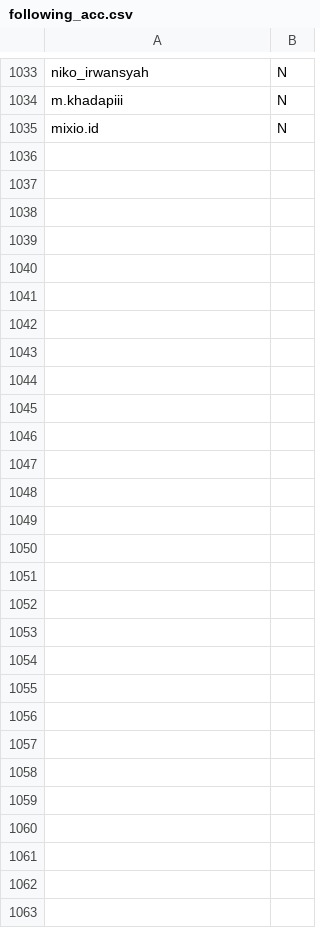
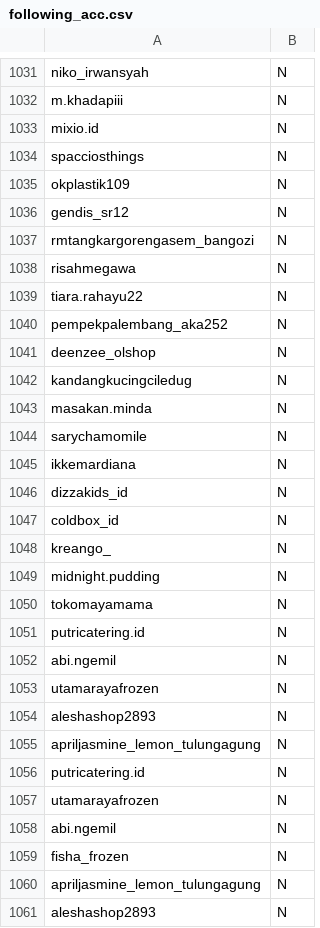
Before and after one commit to ichsanni/instagram-scraper, a CSV file: following_acc.csv, drawn as a sheet; only a part is shown, gaps mark what is left out; the diff covers the shown part only.

Commit message:
more data

```diff
--- a/following_acc.csv
+++ b/following_acc.csv
@@ -1035 +1033,29 @@ m.khadapiii,N
 mixio.id,N
+spacciosthings,N
+okplastik109,N
+gendis_sr12,N
+rmtangkargorengasem_bangozi,N
+risahmegawa,N
+tiara.rahayu22,N
+pempekpalembang_aka252,N
+deenzee_olshop,N
+kandangkucingciledug,N
+masakan.minda,N
+sarychamomile,N
+ikkemardiana,N
+dizzakids_id,N
+coldbox_id,N
+kreango_,N
+midnight.pudding,N
+tokomayamama,N
+putricatering.id,N
+abi.ngemil,N
+utamarayafrozen,N
+aleshashop2893,N
+apriljasmine_lemon_tulungagung,N
+putricatering.id,N
+utamarayafrozen,N
+abi.ngemil,N
+fisha_frozen,N
+apriljasmine_lemon_tulungagung,N
+aleshashop2893,N
```
Also changed, not shown: 2 removed rows and 12 edited cells elsewhere in this file, 4 other files.
